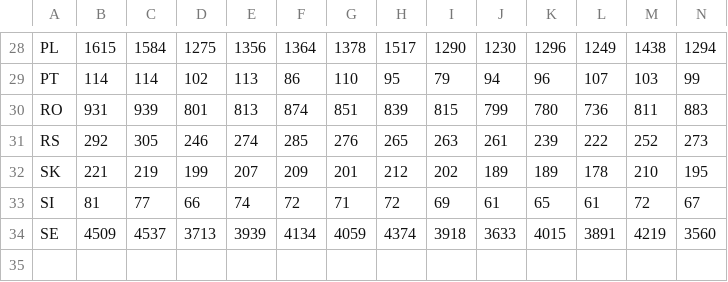
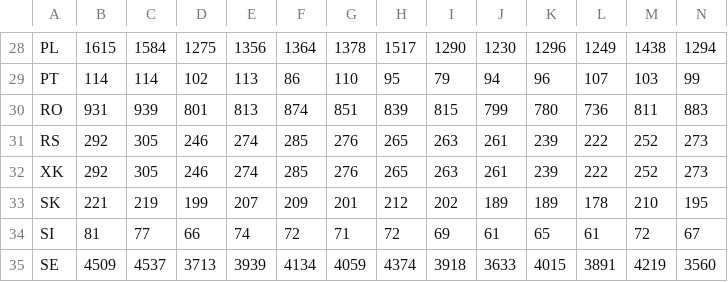
Before and after one commit to AbiAfthab/pypsa-eurelectric, a CSV file: data/era5-annual-HDD-per-country.csv, drawn as a sheet; only a part is shown, gaps mark what is left out; rows hold the shown columns only; the diff names each change by its address in the sheet, - before the commit and + after, or states it on an @@ line.

```diff
--- a/data/era5-annual-HDD-per-country.csv
+++ b/data/era5-annual-HDD-per-country.csv
+row 32: XK | 292 | 305 | 246 | 274 | 285 | 276 | 265 | 263 | 261 | 239 | 222 | 252 | 273
```
Also changed, not shown: data/district_heat_share.csv, data/era5-annual-runoff-per-country.csv, 15 other files.
